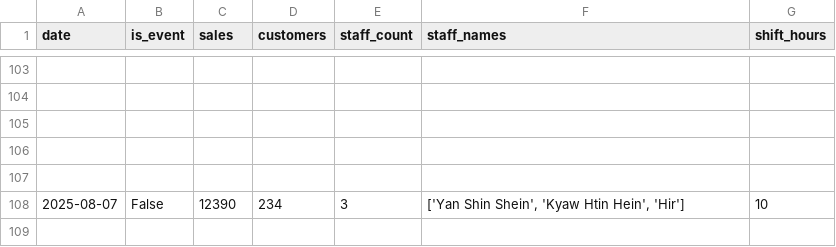
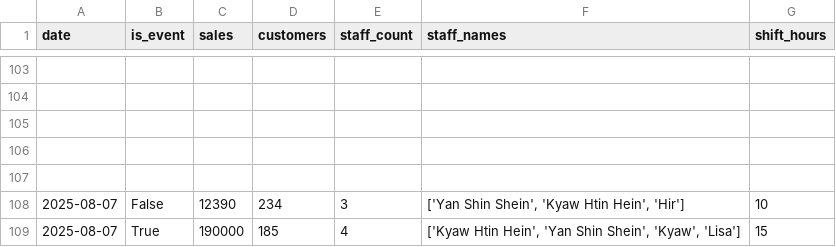
Before and after one commit to Kyawhtin21501/CCC_project, a CSV file: data/user_input.csv, drawn as a sheet; only a part is shown, gaps mark what is left out; the diff names each change by its address in the sheet, - before the commit and + after, or states it on an @@ line.

```diff
--- a/data/user_input.csv
+++ b/data/user_input.csv
+row 109: 2025-08-07 | True | 190000 | 185 | 4 | ['Kyaw Htin Hein', 'Yan Shin Shein', 'Kyaw', 'Lisa'] | 15
```
Also changed, not shown: data/shift_preferences.csv, 2 other files.
